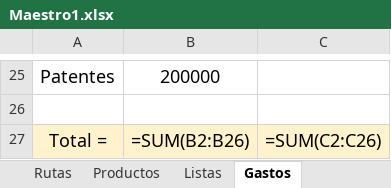
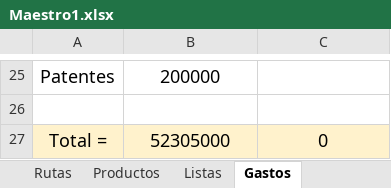
Before and after one commit to MarcoEstebanMartin/erp-crm-dv, an Excel workbook: Maestro1.xlsx, sheet Gastos, drawn as a sheet; only a part is shown, gaps mark what is left out; values as stored, in another font and other column widths than the file's, no borders; formulas without a stored value are shown as written; the diff names each change by its address in the sheet, - before the commit and + after, or states it on an @@ line.

```diff
--- a/Maestro1.xlsx (sheet Gastos)
+++ b/Maestro1.xlsx (sheet Gastos)
-B27: =SUM(B2:B26)
+B27: 52305000
-C27: =SUM(C2:C26)
+C27: 0
```
Also changed, not shown: sheet Empleados, 24 other files.
